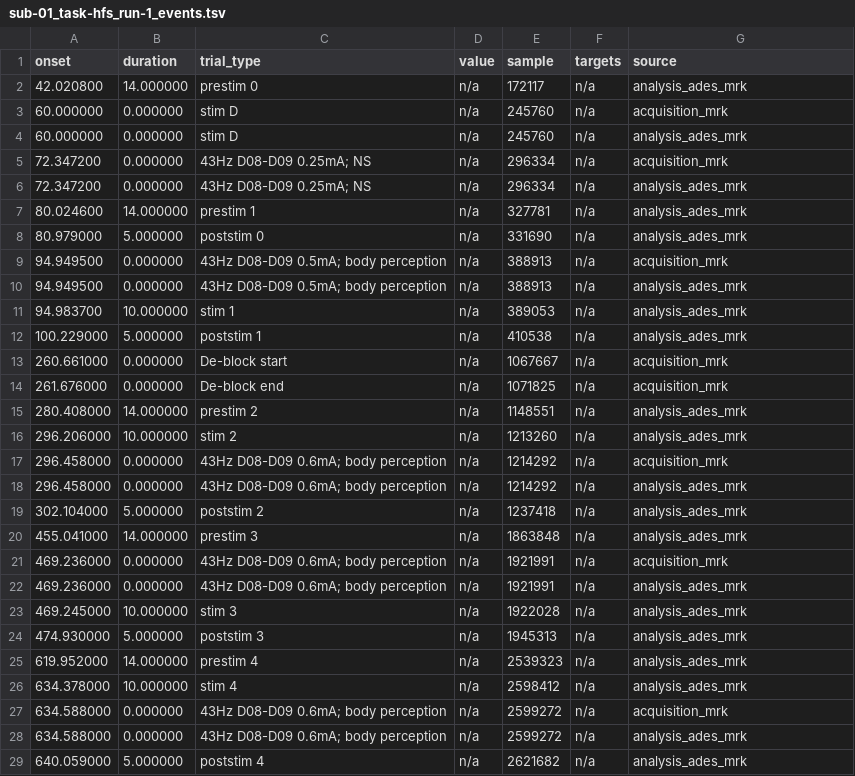
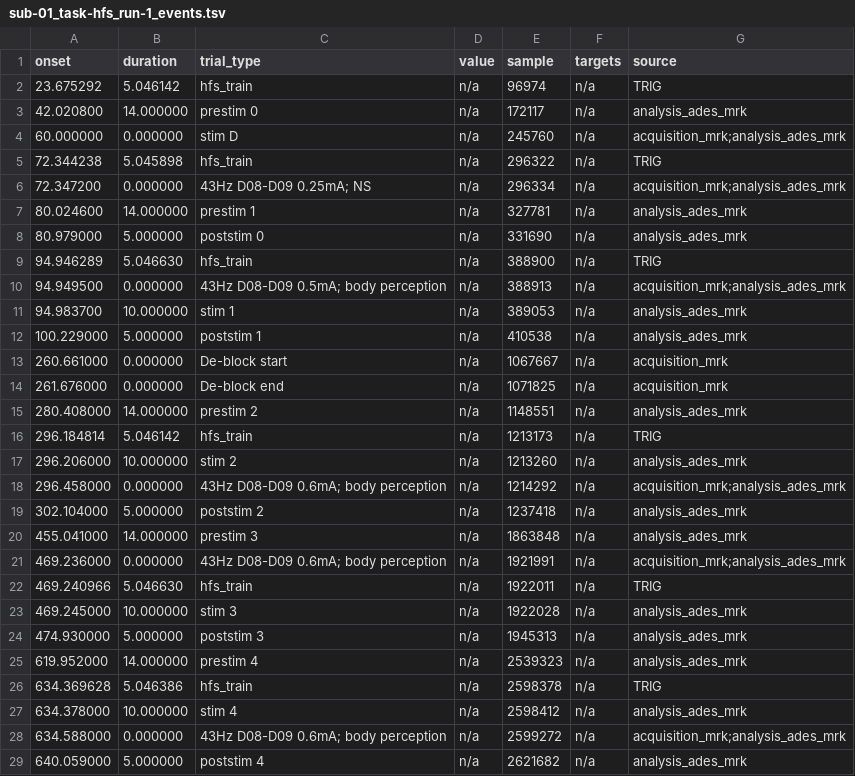
Before and after one commit to nemarDatasets/nm000372, a TSV file: sub-01/ieeg/sub-01_task-hfs_run-1_events.tsv, drawn as a sheet.

Commit message:
Merge duplicate markers and add trigger train events

```diff
--- a/sub-01/ieeg/sub-01_task-hfs_run-1_events.tsv
+++ b/sub-01/ieeg/sub-01_task-hfs_run-1_events.tsv
@@ -1,11 +1,11 @@
 onset	duration	trial_type	value	sample	targets	source
+23.675292	5.046142	hfs_train	n/a	96974	n/a	TRIG
 42.020800	14.000000	prestim 0	n/a	172117	n/a	analysis_ades_mrk
-60.000000	0.000000	stim D	n/a	245760	n/a	acquisition_mrk
-60.000000	0.000000	stim D	n/a	245760	n/a	analysis_ades_mrk
-72.347200	0.000000	43Hz D08-D09 0.25mA; NS	n/a	296334	n/a	acquisition_mrk
-72.347200	0.000000	43Hz D08-D09 0.25mA; NS	n/a	296334	n/a	analysis_ades_mrk
+60.000000	0.000000	stim D	n/a	245760	n/a	acquisition_mrk;analysis_ades_mrk
+72.344238	5.045898	hfs_train	n/a	296322	n/a	TRIG
+72.347200	0.000000	43Hz D08-D09 0.25mA; NS	n/a	296334	n/a	acquisition_mrk;analysis_ades_mrk
 80.024600	14.000000	prestim 1	n/a	327781	n/a	analysis_ades_mrk
 80.979000	5.000000	poststim 0	n/a	331690	n/a	analysis_ades_mrk
-94.949500	0.000000	43Hz D08-D09 0.5mA; body perception	n/a	388913	n/a	acquisition_mrk
-94.949500	0.000000	43Hz D08-D09 0.5mA; body perception	n/a	388913	n/a	analysis_ades_mrk
+94.946289	5.046630	hfs_train	n/a	388900	n/a	TRIG
+94.949500	0.000000	43Hz D08-D09 0.5mA; body perception	n/a	388913	n/a	acquisition_mrk;analysis_ades_mrk
 94.983700	10.000000	stim 1	n/a	389053	n/a	analysis_ades_mrk
@@ -15,9 +15,9 @@ onset	duration	trial_type	value	sample	targets	source
 280.408000	14.000000	prestim 2	n/a	1148551	n/a	analysis_ades_mrk
+296.184814	5.046142	hfs_train	n/a	1213173	n/a	TRIG
 296.206000	10.000000	stim 2	n/a	1213260	n/a	analysis_ades_mrk
-296.458000	0.000000	43Hz D08-D09 0.6mA; body perception	n/a	1214292	n/a	acquisition_mrk
-296.458000	0.000000	43Hz D08-D09 0.6mA; body perception	n/a	1214292	n/a	analysis_ades_mrk
+296.458000	0.000000	43Hz D08-D09 0.6mA; body perception	n/a	1214292	n/a	acquisition_mrk;analysis_ades_mrk
 302.104000	5.000000	poststim 2	n/a	1237418	n/a	analysis_ades_mrk
 455.041000	14.000000	prestim 3	n/a	1863848	n/a	analysis_ades_mrk
-469.236000	0.000000	43Hz D08-D09 0.6mA; body perception	n/a	1921991	n/a	acquisition_mrk
-469.236000	0.000000	43Hz D08-D09 0.6mA; body perception	n/a	1921991	n/a	analysis_ades_mrk
+469.236000	0.000000	43Hz D08-D09 0.6mA; body perception	n/a	1921991	n/a	acquisition_mrk;analysis_ades_mrk
+469.240966	5.046630	hfs_train	n/a	1922011	n/a	TRIG
 469.245000	10.000000	stim 3	n/a	1922028	n/a	analysis_ades_mrk
@@ -25,5 +25,5 @@ onset	duration	trial_type	value	sample	targets	source
 619.952000	14.000000	prestim 4	n/a	2539323	n/a	analysis_ades_mrk
+634.369628	5.046386	hfs_train	n/a	2598378	n/a	TRIG
 634.378000	10.000000	stim 4	n/a	2598412	n/a	analysis_ades_mrk
-634.588000	0.000000	43Hz D08-D09 0.6mA; body perception	n/a	2599272	n/a	acquisition_mrk
-634.588000	0.000000	43Hz D08-D09 0.6mA; body perception	n/a	2599272	n/a	analysis_ades_mrk
+634.588000	0.000000	43Hz D08-D09 0.6mA; body perception	n/a	2599272	n/a	acquisition_mrk;analysis_ades_mrk
 640.059000	5.000000	poststim 4	n/a	2621682	n/a	analysis_ades_mrk
```
Also changed, not shown: 10 other files.
